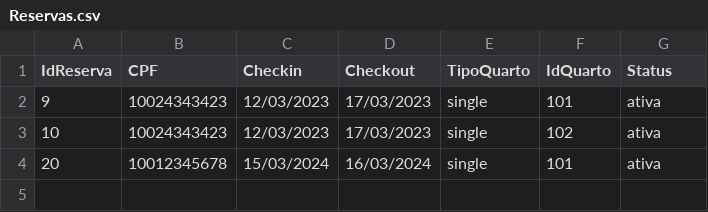
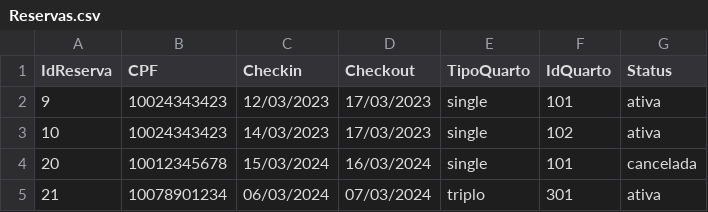
Before and after one commit to jpbarbosa15/SistemaDeHotel, a CSV file: Reservas.csv, drawn as a sheet.

Commit message:
Rotina de Cancelar reservas por ID ou por CPF e CHECKIN & Rotina para Cancelar Reserva

```diff
--- a/Reservas.csv
+++ b/Reservas.csv
@@ -2,3 +2,4 @@ IdReserva; CPF; Checkin; Checkout;TipoQuarto;IdQuarto;Status
 9;10024343423;12/03/2023;17/03/2023;single;101;ativa
-10;10024343423;12/03/2023;17/03/2023;single;102;ativa
-20;10012345678;15/03/2024;16/03/2024;single;101;ativa
+10;10024343423;14/03/2023;17/03/2023;single;102;ativa
+20;10012345678;15/03/2024;16/03/2024;single;101;cancelada
+21;10078901234;06/03/2024;07/03/2024;triplo;301;ativa
```
Also changed, not shown: 7 other files.
